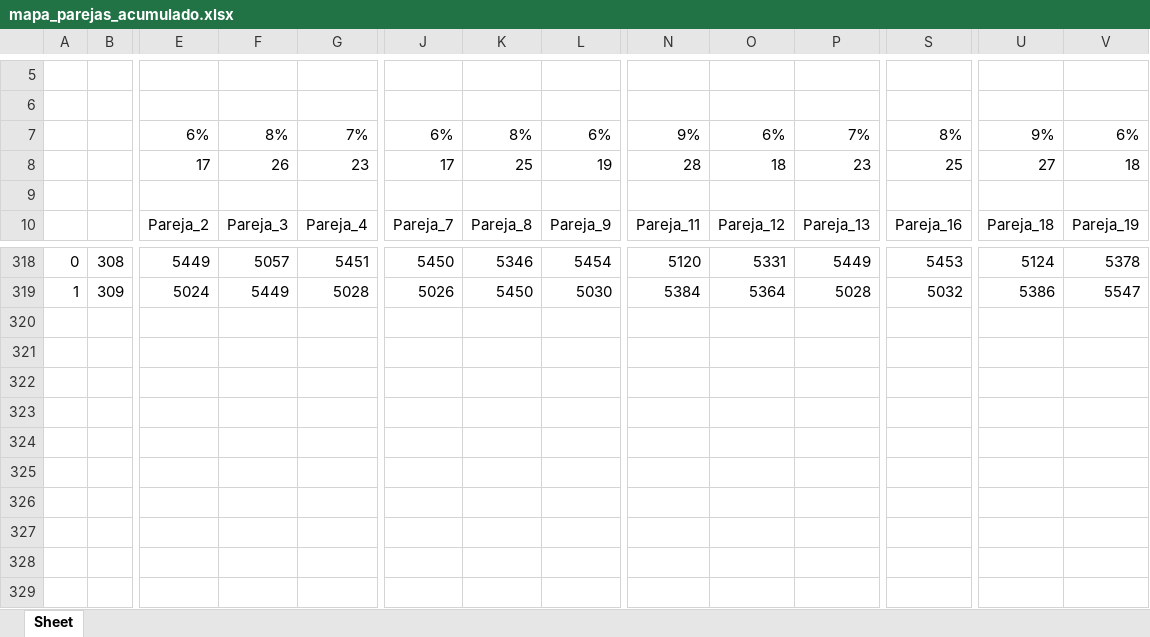
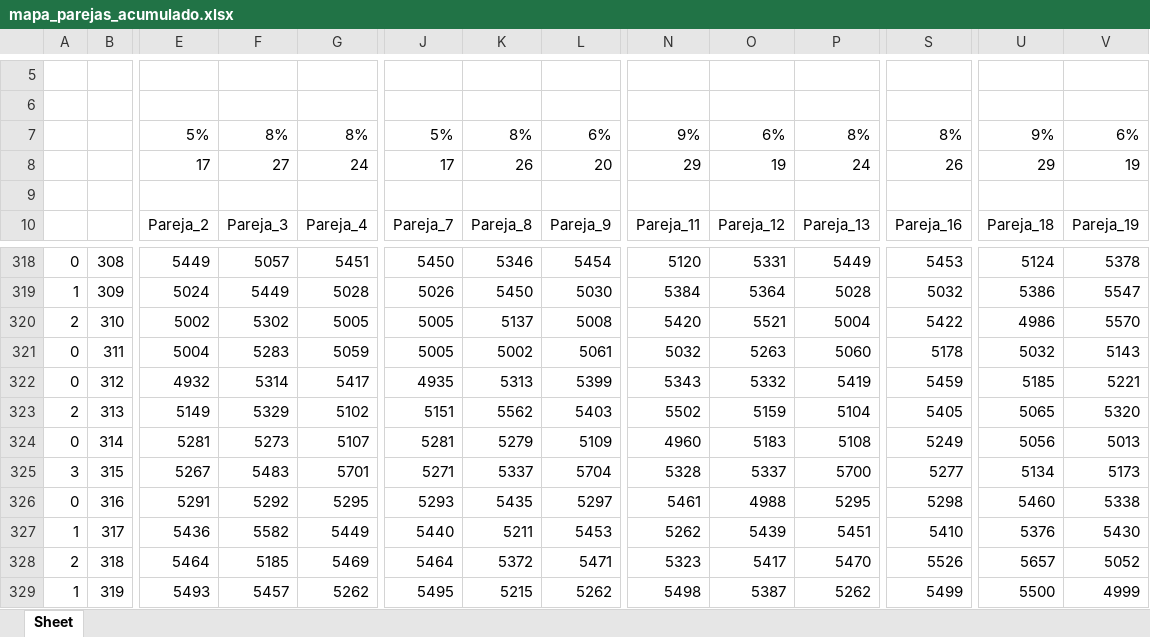
Before and after one commit to financieras/campus, an Excel workbook: pilas/mapa_parejas_acumulado.xlsx, sheet Sheet, drawn as a sheet; only a part is shown, gaps mark what is left out; values as stored, in another font and other column widths than the file's, no borders; conditional formats not drawn; rows hold the shown columns only; the diff covers the shown part only; the diff names each change by its address in the sheet, - before the commit and + after, or states it on an @@ line.

Commit message:
Add files via upload

```diff
--- a/pilas/mapa_parejas_acumulado.xlsx (sheet Sheet)
+++ b/pilas/mapa_parejas_acumulado.xlsx (sheet Sheet)
-E7: 6%
+E7: 5%
-G7: 7%
+G7: 8%
-J7: 6%
+J7: 5%
-P7: 7%
+P7: 8%
-F8: 26
+F8: 27
-G8: 23
+G8: 24
-K8: 25
+K8: 26
-L8: 19
+L8: 20
-N8: 28
+N8: 29
-O8: 18
+O8: 19
-P8: 23
+P8: 24
-S8: 25
+S8: 26
-U8: 27
+U8: 29
-V8: 18
+V8: 19
+row 320: 2 | 310 | 5002 | 5302 | 5005 | 5005 | 5137 | 5008 | 5420 | 5521 | 5004 | 5422 | 4986 | 5570
+row 321: 0 | 311 | 5004 | 5283 | 5059 | 5005 | 5002 | 5061 | 5032 | 5263 | 5060 | 5178 | 5032 | 5143
+row 322: 0 | 312 | 4932 | 5314 | 5417 | 4935 | 5313 | 5399 | 5343 | 5332 | 5419 | 5459 | 5185 | 5221
+row 323: 2 | 313 | 5149 | 5329 | 5102 | 5151 | 5562 | 5403 | 5502 | 5159 | 5104 | 5405 | 5065 | 5320
+row 324: 0 | 314 | 5281 | 5273 | 5107 | 5281 | 5279 | 5109 | 4960 | 5183 | 5108 | 5249 | 5056 | 5013
+row 325: 3 | 315 | 5267 | 5483 | 5701 | 5271 | 5337 | 5704 | 5328 | 5337 | 5700 | 5277 | 5134 | 5173
+row 326: 0 | 316 | 5291 | 5292 | 5295 | 5293 | 5435 | 5297 | 5461 | 4988 | 5295 | 5298 | 5460 | 5338
+row 327: 1 | 317 | 5436 | 5582 | 5449 | 5440 | 5211 | 5453 | 5262 | 5439 | 5451 | 5410 | 5376 | 5430
+row 328: 2 | 318 | 5464 | 5185 | 5469 | 5464 | 5372 | 5471 | 5323 | 5417 | 5470 | 5526 | 5657 | 5052
+row 329: 1 | 319 | 5493 | 5457 | 5262 | 5495 | 5215 | 5262 | 5498 | 5387 | 5262 | 5499 | 5500 | 4999
```
Also changed, not shown: 1 edited cell elsewhere in this sheet.
